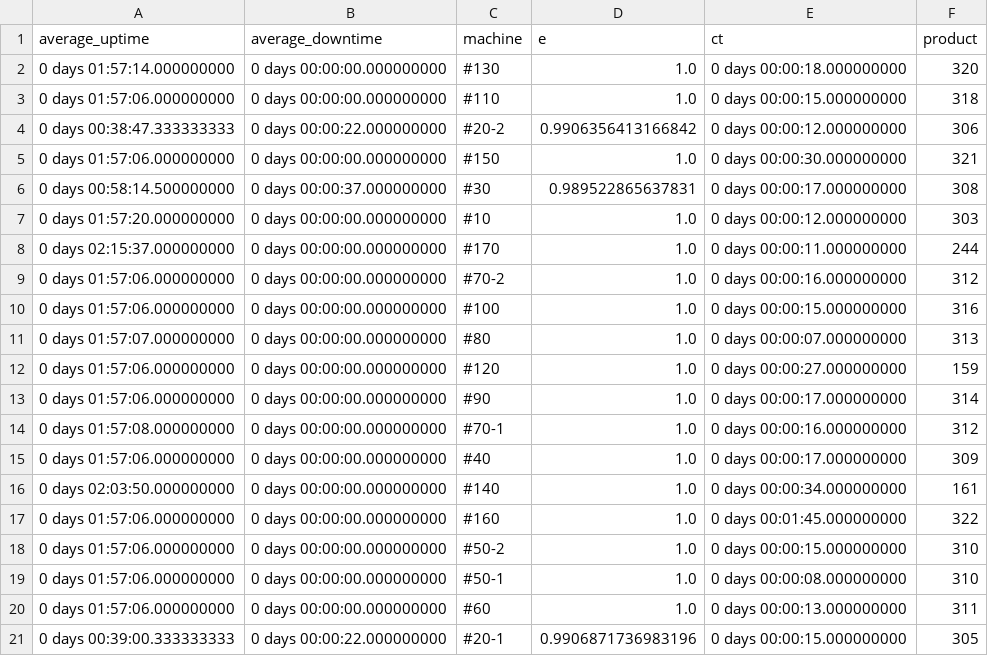
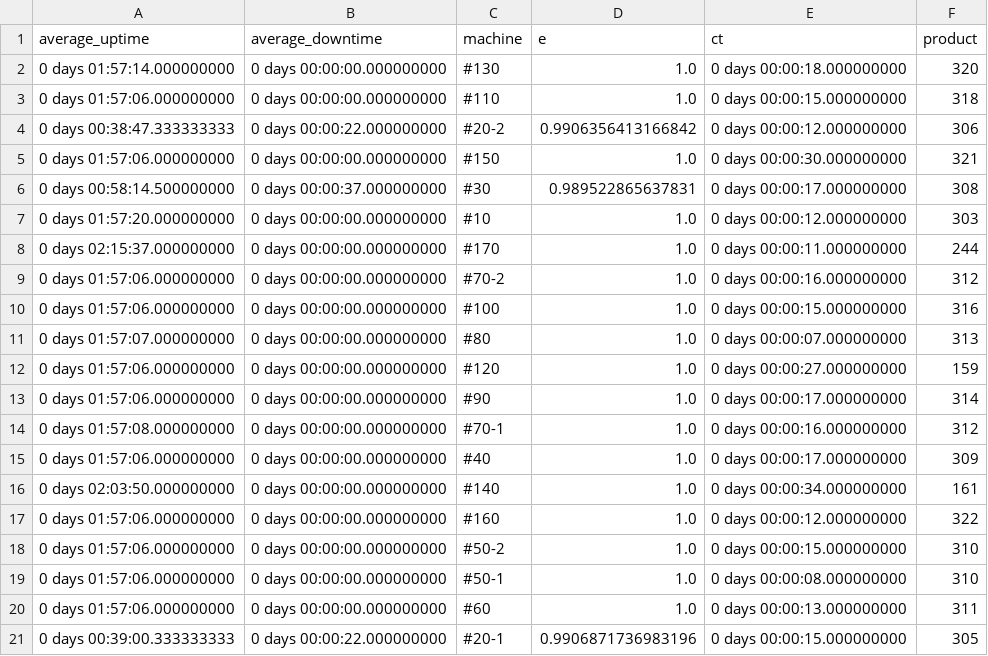
Before and after one commit to Hun0130/PSE_DQN, a CSV file: raw_data_evaluation/06/46700-Q6900/46700-Q6900.csv, drawn as a sheet.

```diff
--- a/raw_data_evaluation/06/46700-Q6900/46700-Q6900.csv
+++ b/raw_data_evaluation/06/46700-Q6900/46700-Q6900.csv
@@ -16,3 +16,3 @@ average_uptime,average_downtime,machine,e,ct,product
 0 days 02:03:50.000000000,0 days 00:00:00.000000000,#140,1.0,0 days 00:00:34.000000000,161
-0 days 01:57:06.000000000,0 days 00:00:00.000000000,#160,1.0,0 days 00:01:45.000000000,322
+0 days 01:57:06.000000000,0 days 00:00:00.000000000,#160,1.0,0 days 00:00:12.000000000,322
 0 days 01:57:06.000000000,0 days 00:00:00.000000000,#50-2,1.0,0 days 00:00:15.000000000,310
```
Also changed, not shown: raw_data_evaluation/06/46700-H5100/46700-H5100.csv, raw_data_evaluation/06/46700-M6100/46700-M6100.csv, 45 other files.
